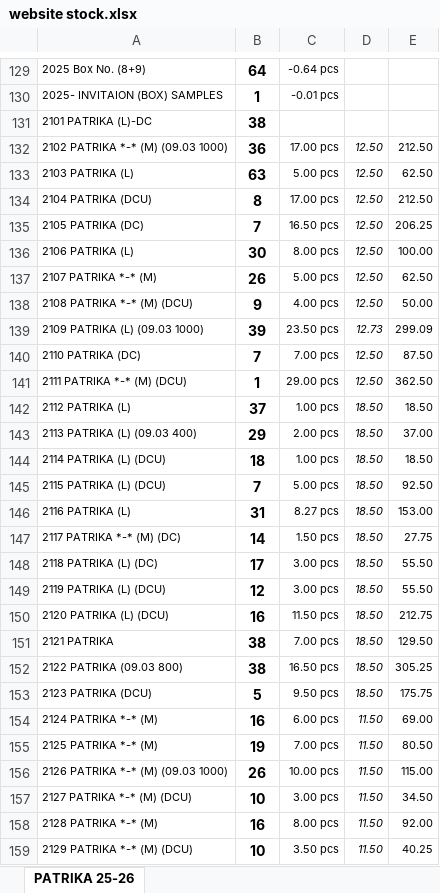
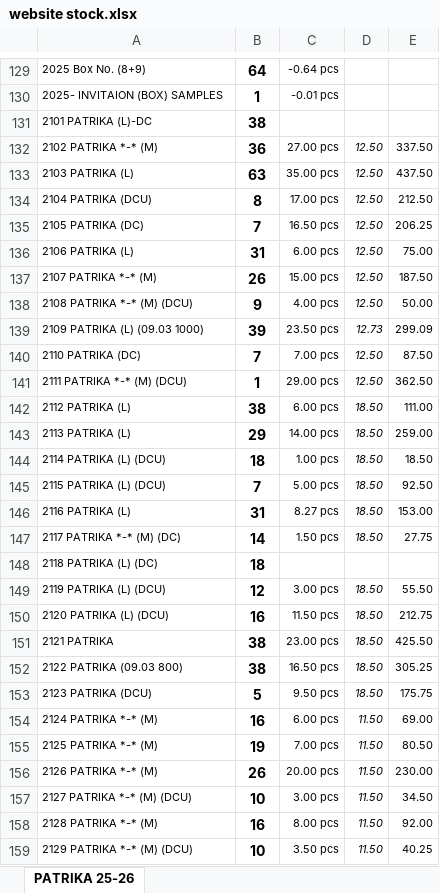
Before and after one commit to jyoti-creative-cards/jyoti-cards-stock-management-streamlit-app, an Excel workbook: data/website stock.xlsx, sheet PATRIKA 25-26, drawn as a sheet; only a part is shown, gaps mark what is left out; values as stored, in another font and other column widths than the file's, no borders; the diff covers the shown part only; the diff names each change by its address in the sheet, - before the commit and + after, or states it on an @@ line.

```diff
--- a/data/website stock.xlsx (sheet PATRIKA 25-26)
+++ b/data/website stock.xlsx (sheet PATRIKA 25-26)
-A132: 2102 PATRIKA *-* (M) (09.03 1000)
+A132: 2102 PATRIKA *-* (M)
-C132: 17.00 pcs
+C132: 27.00 pcs
-E132: 212.50
+E132: 337.50
-C133: 5.00 pcs
+C133: 35.00 pcs
-E133: 62.50
+E133: 437.50
-B136: 30
+B136: 31
-C136: 8.00 pcs
+C136: 6.00 pcs
-E136: 100.00
+E136: 75.00
-C137: 5.00 pcs
+C137: 15.00 pcs
-E137: 62.50
+E137: 187.50
-B142: 37
+B142: 38
-C142: 1.00 pcs
+C142: 6.00 pcs
-E142: 18.50
+E142: 111.00
-A143: 2113 PATRIKA (L) (09.03 400)
+A143: 2113 PATRIKA (L)
-C143: 2.00 pcs
+C143: 14.00 pcs
-E143: 37.00
+E143: 259.00
-B148: 17
+B148: 18
-C148: 3.00 pcs
+C148: (empty)
-D148: 18.50
+D148: (empty)
-E148: 55.50
+E148: (empty)
-C151: 7.00 pcs
+C151: 23.00 pcs
-E151: 129.50
+E151: 425.50
-A156: 2126 PATRIKA *-* (M) (09.03 1000)
+A156: 2126 PATRIKA *-* (M)
-C156: 10.00 pcs
+C156: 20.00 pcs
-E156: 115.00
+E156: 230.00
```
Also changed, not shown: 145 edited cells elsewhere in this sheet.
